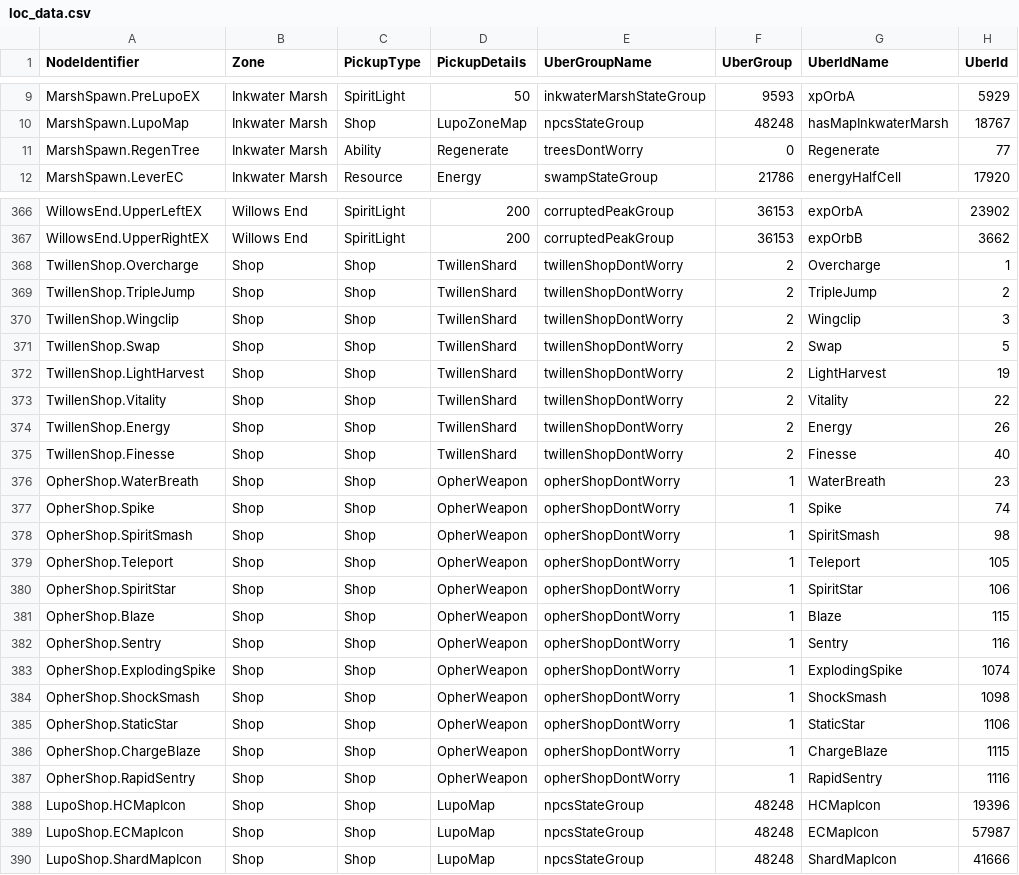
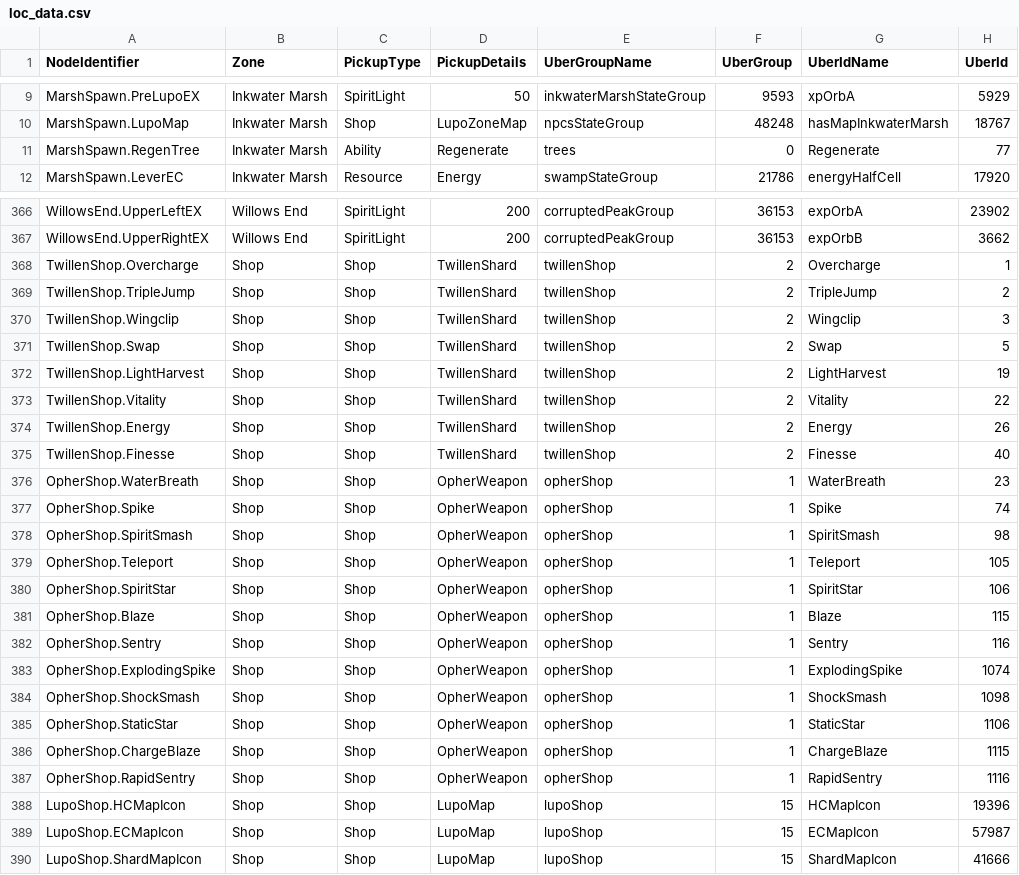
Before and after one commit to ori-community/wotw-seedgen, a CSV file: wotw_seedgen/loc_data.csv, drawn as a sheet; only a part is shown, gaps mark what is left out; the diff covers the shown part only; the diff names each change by its address in the sheet, - before the commit and + after, or states it on an @@ line.

Commit message:
Update LocData to reflect uber state changes

```diff
--- a/wotw_seedgen/loc_data.csv
+++ b/wotw_seedgen/loc_data.csv
-E11 (UberGroupName): treesDontWorry
+E11 (UberGroupName): trees
-E368:E375 (UberGroupName): twillenShopDontWorry
+E368:E375 (UberGroupName): twillenShop
-E376:E387 (UberGroupName): opherShopDontWorry
+E376:E387 (UberGroupName): opherShop
-E388:E390 (UberGroupName): npcsStateGroup
+E388:E390 (UberGroupName): lupoShop
-F388:F390 (UberGroup): 48248
+F388:F390 (UberGroup): 15
```
Also changed, not shown: 13 edited cells elsewhere in this file.
